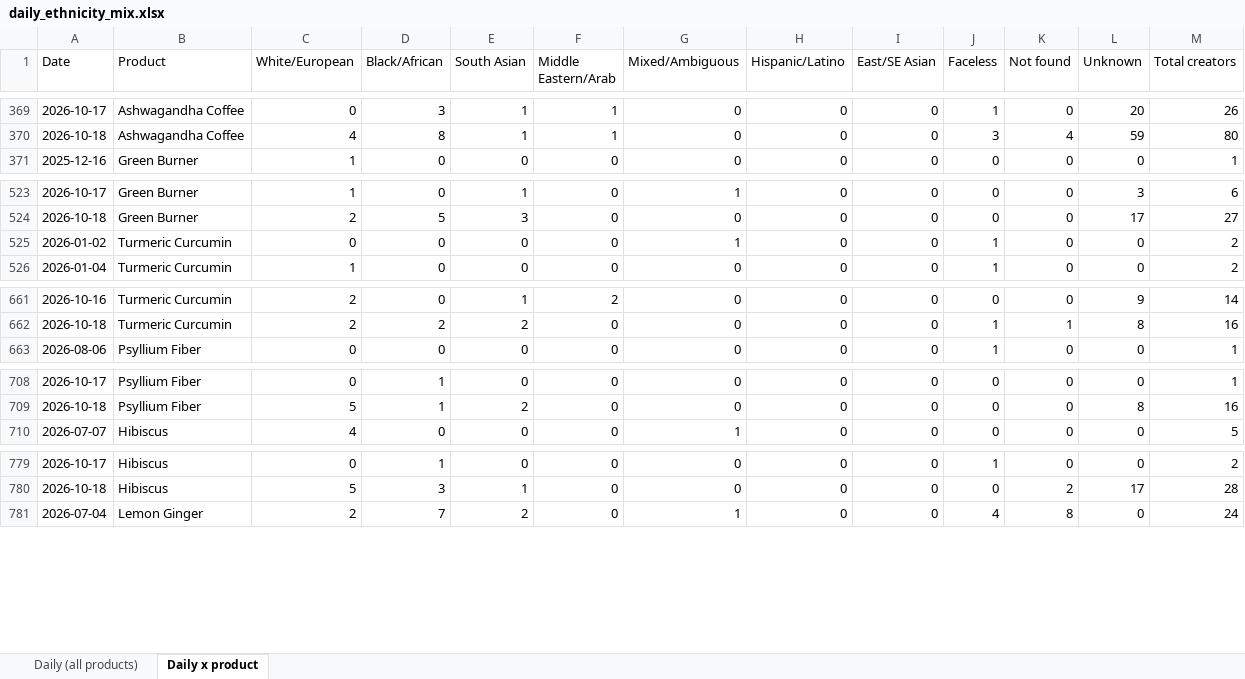
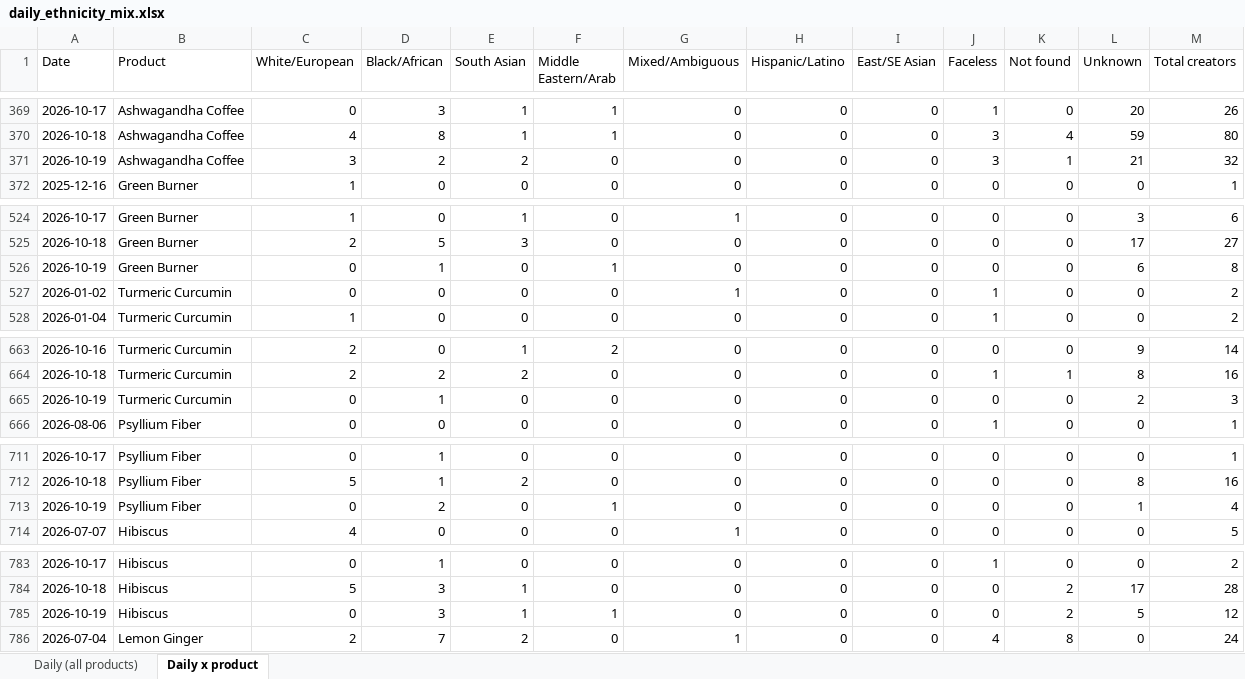
Before and after one commit to aviralgarg-commits/vahdam-sampling-dashboard, an Excel workbook: daily_ethnicity_mix.xlsx, sheet Daily x product, drawn as a sheet; only a part is shown, gaps mark what is left out; values as stored, in another font and other column widths than the file's, no borders; the diff covers the shown part only; the diff names each change by its address in the sheet, - before the commit and + after, or states it on an @@ line.

```diff
--- a/daily_ethnicity_mix.xlsx (sheet Daily x product)
+++ b/daily_ethnicity_mix.xlsx (sheet Daily x product)
+row 371: 2026-10-19 | Ashwagandha Coffee | 3 | 2 | 2 | 0 | 0 | 0 | 0 | 3 | 1 | 21 | 32
+row 526: 2026-10-19 | Green Burner | 0 | 1 | 0 | 1 | 0 | 0 | 0 | 0 | 0 | 6 | 8
+row 665: 2026-10-19 | Turmeric Curcumin | 0 | 1 | 0 | 0 | 0 | 0 | 0 | 0 | 0 | 2 | 3
+row 713: 2026-10-19 | Psyllium Fiber | 0 | 2 | 0 | 1 | 0 | 0 | 0 | 0 | 0 | 1 | 4
+row 785: 2026-10-19 | Hibiscus | 0 | 3 | 1 | 1 | 0 | 0 | 0 | 0 | 2 | 5 | 12
```
Also changed, not shown: 3 added rows elsewhere in this sheet, sheet Daily (all products), creator_monthly_video_gmv.xlsx, no_gmv_data.xlsx, 16 other files.
